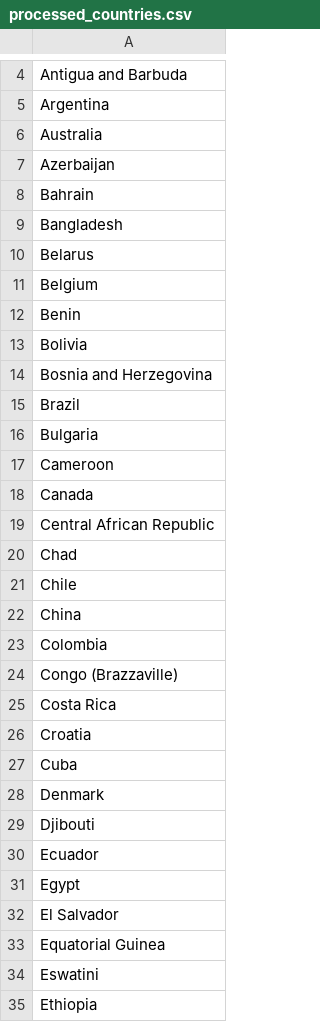
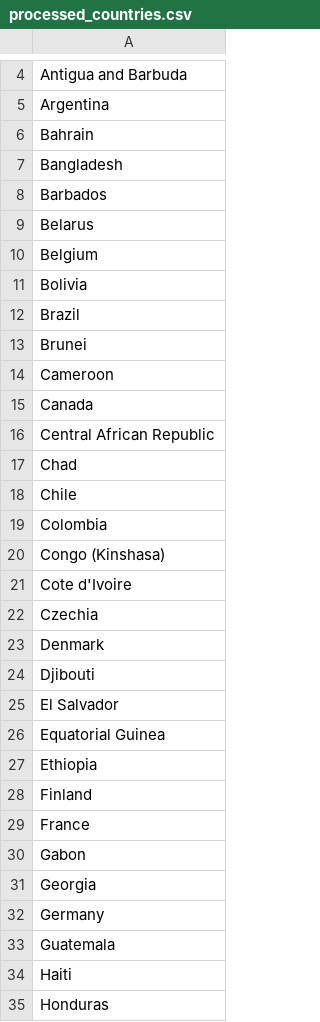
Before and after one commit to mrugeles/covid-etl, a CSV file: processed_countries.csv, drawn as a sheet; only a part is shown, gaps mark what is left out; the shorter side is filled out with more unchanged rows; the diff covers the shown part only.

```diff
--- a/processed_countries.csv
+++ b/processed_countries.csv
@@ -5,13 +5,10 @@ Antigua and Barbuda
 Argentina
-Australia
-Azerbaijan
 Bahrain
 Bangladesh
+Barbados
 Belarus
 Belgium
-Benin
 Bolivia
-Bosnia and Herzegovina
 Brazil
-Bulgaria
+Brunei
 Cameroon
@@ -21,15 +18,10 @@ Chad
 Chile
-China
 Colombia
-Congo (Brazzaville)
-Costa Rica
-Croatia
-Cuba
+Congo (Kinshasa)
+Cote d'Ivoire
+Czechia
 Denmark
 Djibouti
-Ecuador
-Egypt
 El Salvador
 Equatorial Guinea
-Eswatini
 Ethiopia
```
Also changed, not shown: 5 added rows and 16 removed rows elsewhere in this file, unprocessed_countries.csv, 2 other files.
